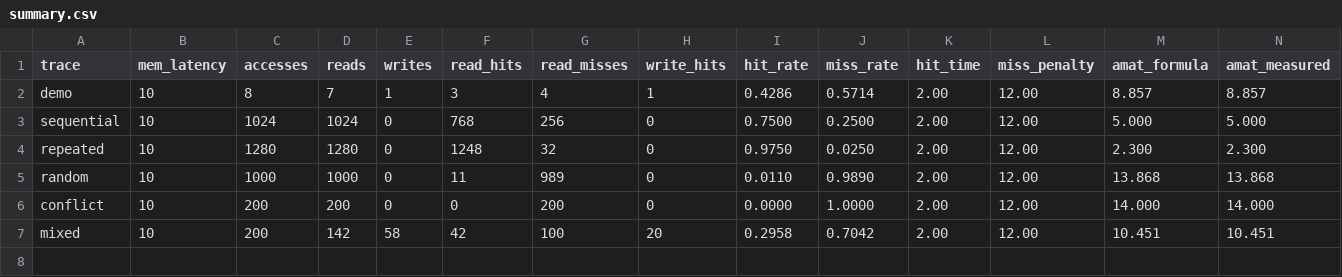
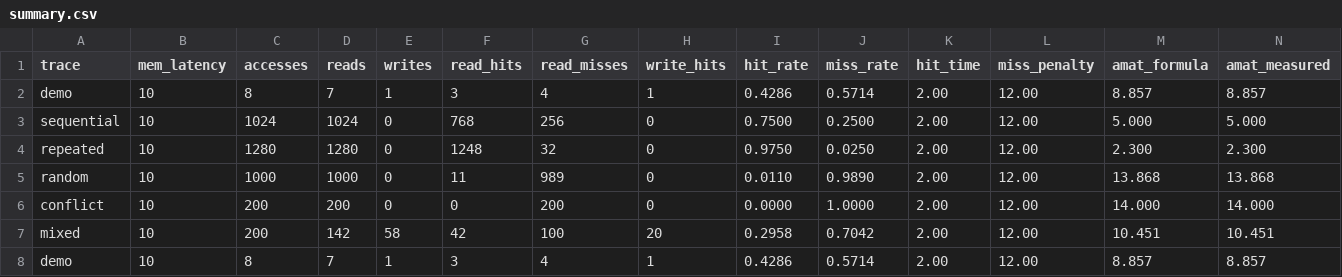
Before and after one commit to mayank-pillai-99/direct-mapped-cache, a CSV file: results/summary.csv, drawn as a sheet; only a part is shown; rows hold the shown columns only; the diff names each change by its address in the sheet, - before the commit and + after, or states it on an @@ line.

Commit message:
Add demo video link to README and update demo simulation results

```diff
--- a/results/summary.csv
+++ b/results/summary.csv
+row 8: demo | 10 | 8 | 7 | 1 | 3 | 4 | 1 | 0.4286 | 0.5714 | 2.00 | 12.00 | 8.857 | 8.857
```
Also changed, not shown: 1 other file.
